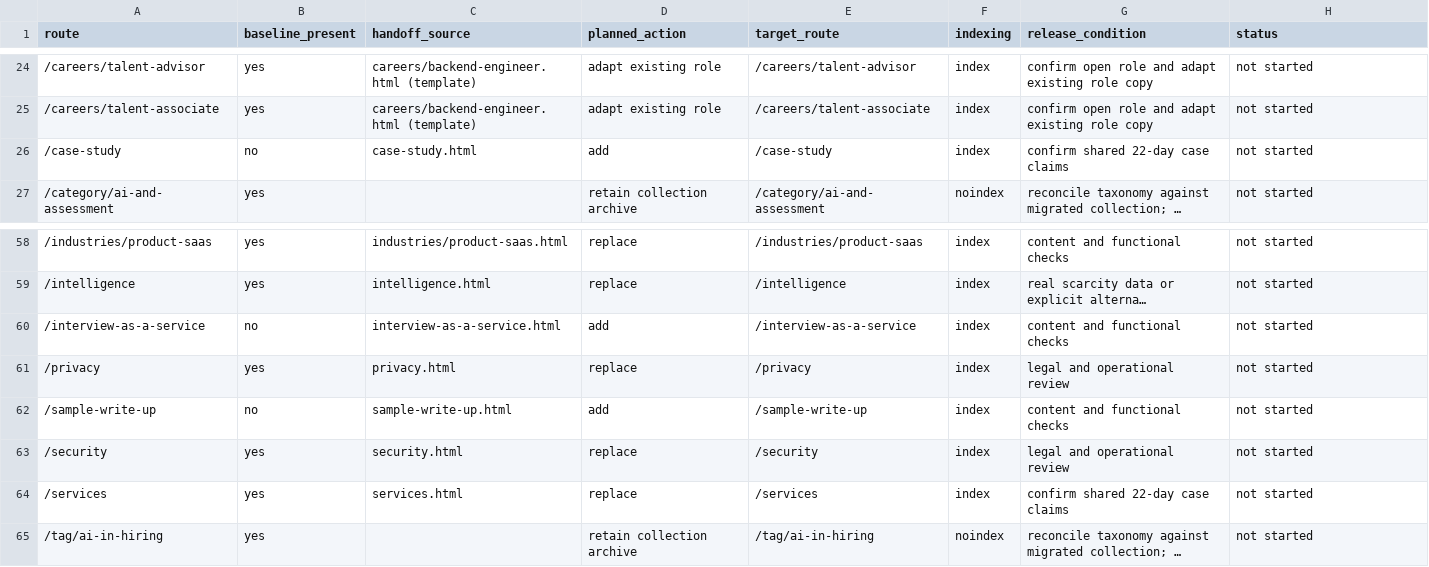
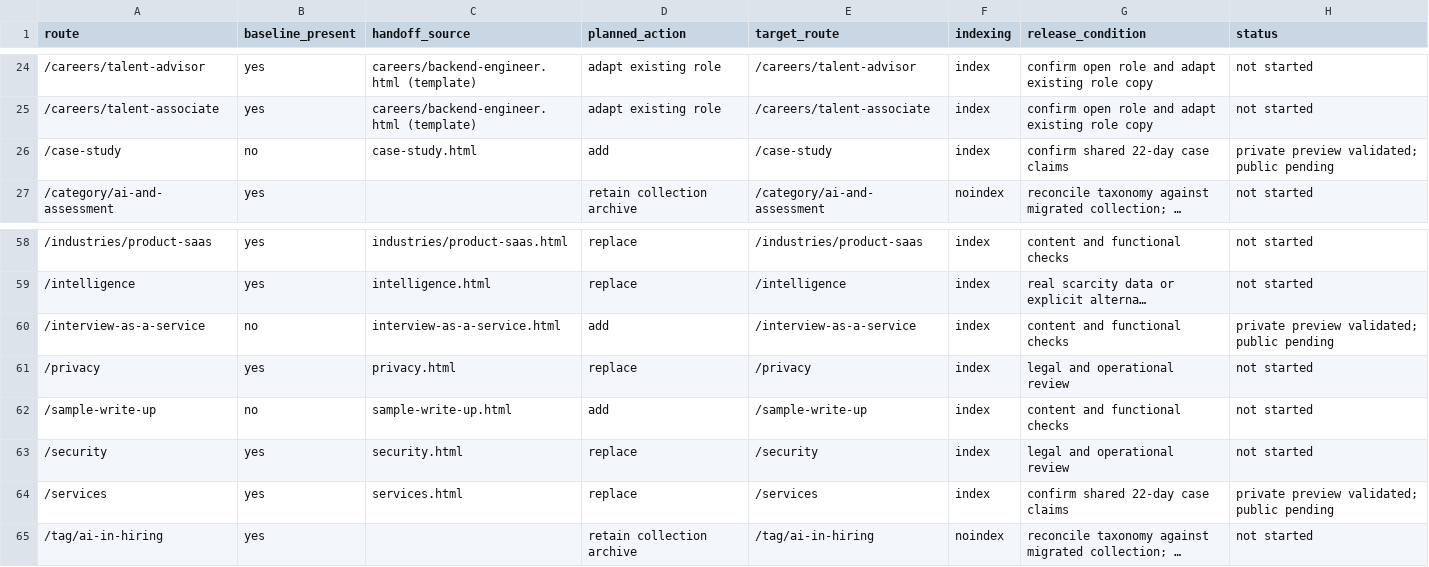
Before and after one commit to Gopi088/tribera_web, a CSV file: docs/v9-route-map.csv, drawn as a sheet; only a part is shown, gaps mark what is left out; long unchanged cells end in …; the diff names each change by its address in the sheet, - before the commit and + after, or states it on an @@ line.

Commit message:
Accept Claude-reviewed A1 hiring previews with frozen gate evidence

```diff
--- a/docs/v9-route-map.csv
+++ b/docs/v9-route-map.csv
-H26 (status): not started
+H26 (status): private preview validated; public pending
-H60 (status): not started
+H60 (status): private preview validated; public pending
-H64 (status): not started
+H64 (status): private preview validated; public pending
```
Also changed, not shown: 41 other files.
